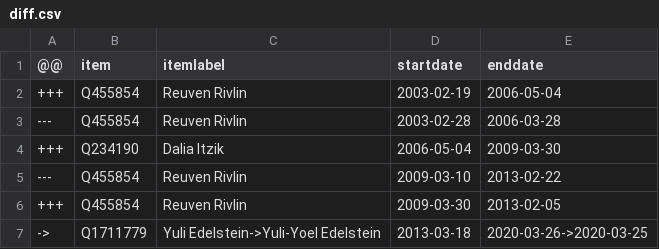
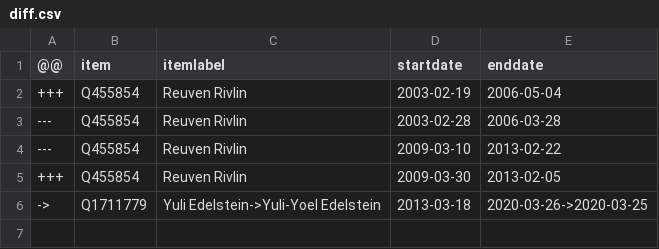
Before and after one commit to every-politician-scrapers/israel-ministers, a CSV file: sources/speaker/diff.csv, drawn as a sheet.

```diff
--- a/sources/speaker/diff.csv
+++ b/sources/speaker/diff.csv
@@ -3,3 +3,2 @@
 ---,Q455854,Reuven Rivlin,2003-02-28,2006-03-28
-+++,Q234190,Dalia Itzik,2006-05-04,2009-03-30
 ---,Q455854,Reuven Rivlin,2009-03-10,2013-02-22
```
Also changed, not shown: sources/speaker/wikidata.csv.
